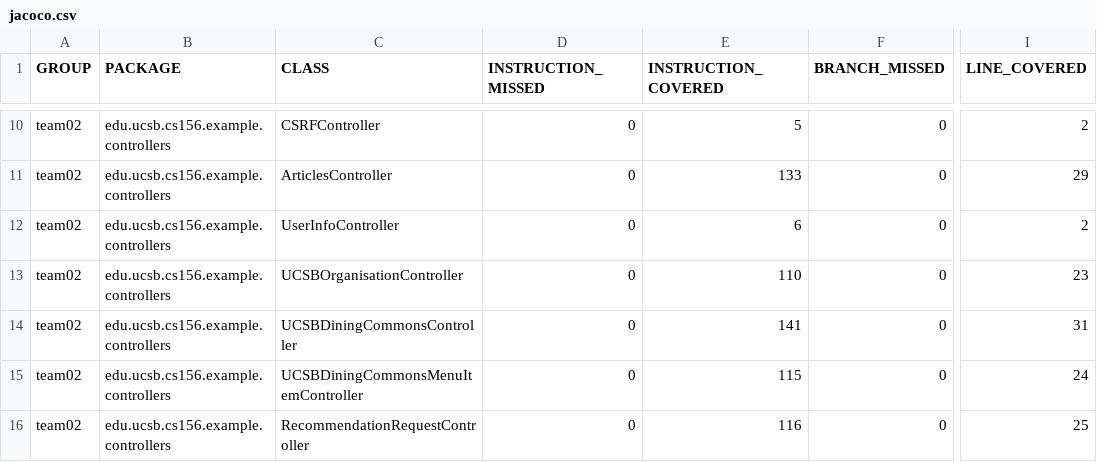
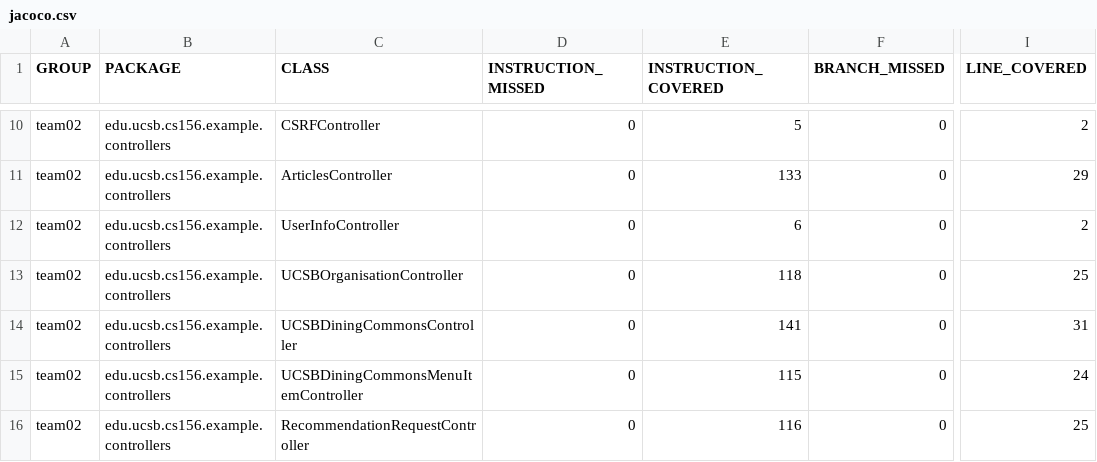
Before and after one commit to ucsb-cs156-w24/team02-w24-6pm-1, a CSV file: jacoco/jacoco.csv, drawn as a sheet; only a part is shown, gaps mark what is left out; the diff names each change by its address in the sheet, - before the commit and + after, or states it on an @@ line.

```diff
--- a/jacoco/jacoco.csv
+++ b/jacoco/jacoco.csv
-E13 (INSTRUCTION_COVERED): 110
+E13 (INSTRUCTION_COVERED): 118
-I13 (LINE_COVERED): 23
+I13 (LINE_COVERED): 25
```
Also changed, not shown: 8 other files.
